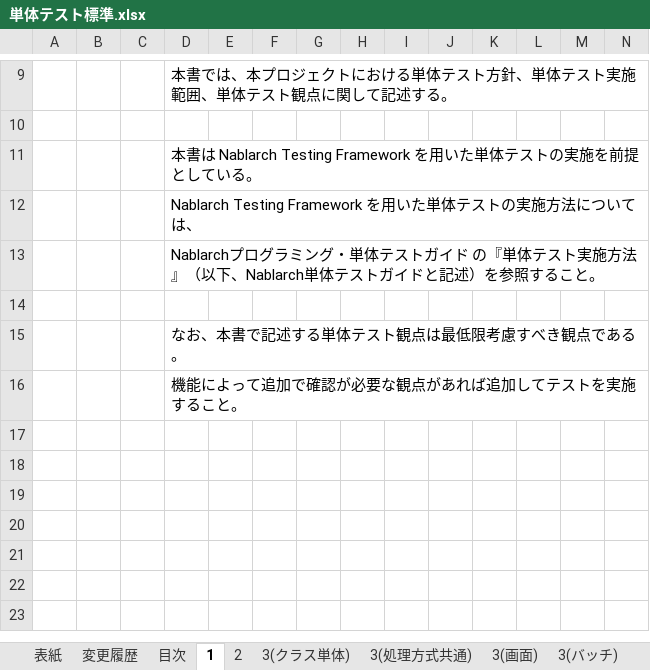
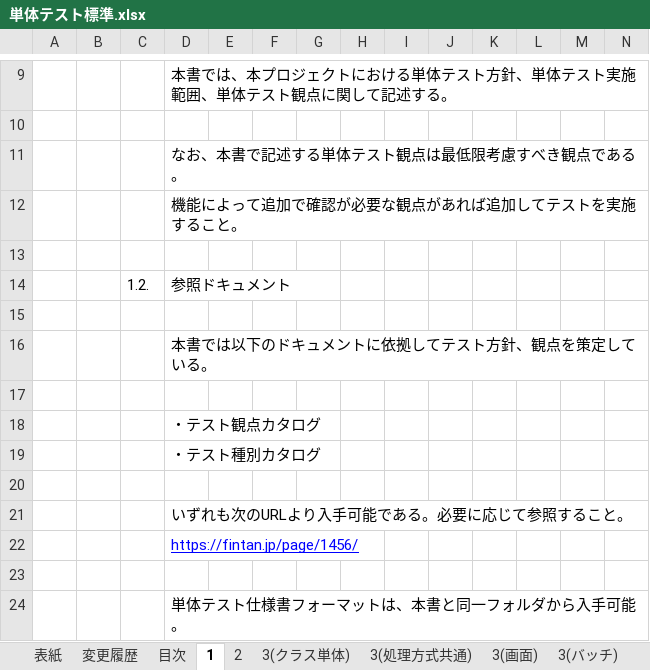
Before and after one commit to nablarch-development-standards/nablarch-development-standards, an Excel workbook: 020_アプリケーション開発標準/020_テスト標準/単体テスト標準.xlsx, sheet 1, drawn as a sheet; only a part is shown, gaps mark what is left out; values as stored, in another font and other column widths than the file's, no borders; removed rows and columns are numbered as before the commit, all else as after; rows hold the shown columns only; the diff names each change by its address in the sheet, - before the commit and + after, or states it on an @@ line.

```diff
--- a/020_アプリケーション開発標準/020_テスト標準/単体テスト標準.xlsx (sheet 1)
+++ b/020_アプリケーション開発標準/020_テスト標準/単体テスト標準.xlsx (sheet 1)
-row 11:  |  |  | 本書は Nablarch Testing Framework を用いた単体テストの実施を前提としている。
-row 12:  |  |  | Nablarch Testing Framework を用いた単体テストの実施方法については、
-row 13:  |  |  | Nablarchプログラミング・単体テストガイド の『単体テスト実施方法』（以下、Nablarch単体テストガイドと記述）を参照すること。
-row 14: (empty)
+row 13: (empty)
+row 14:  |  | 1.2. | 参照ドキュメント
+row 15: (empty)
+row 16:  |  |  | 本書では以下のドキュメントに依拠してテスト方針、観点を策定している。
+row 17: (empty)
+row 18:  |  |  | ・テスト観点カタログ
+row 19:  |  |  | ・テスト種別カタログ
+row 20: (empty)
+row 21:  |  |  | いずれも次のURLより入手可能である。必要に応じて参照すること。
+row 22:  |  |  | https://fintan.jp/page/1456/
+row 23: (empty)
+row 24:  |  |  | 単体テスト仕様書フォーマットは、本書と同一フォルダから入手可能。
```
Also changed, not shown: sheet 2, charts or pictures.
